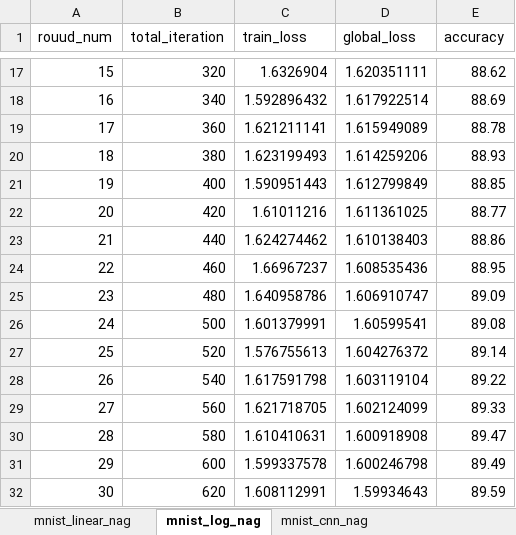
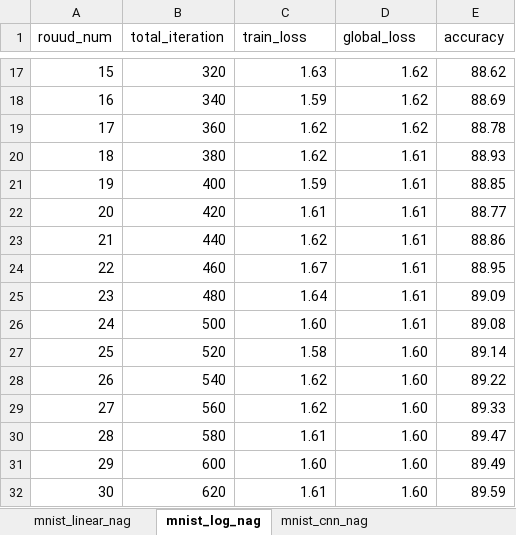
Before and after one commit to Gooooooogo/fedml, an Excel workbook: result_all.xlsx, sheet mnist_log_nag, drawn as a sheet; only a part is shown, gaps mark what is left out; values as stored, in another font and other column widths than the file's, no borders; the diff covers the shown part only; the diff names each change by its address in the sheet, - before the commit and + after, or states it on an @@ line.

```diff
--- a/result_all.xlsx (sheet mnist_log_nag)
+++ b/result_all.xlsx (sheet mnist_log_nag)
-C17 (train_loss): 1.6326904
+C17 (train_loss): 1.63
-D17 (global_loss): 1.620351111
+D17 (global_loss): 1.62
-C18 (train_loss): 1.592896432
+C18 (train_loss): 1.59
-D18 (global_loss): 1.617922514
+D18 (global_loss): 1.62
-C19 (train_loss): 1.621211141
+C19 (train_loss): 1.62
-D19 (global_loss): 1.615949089
+D19 (global_loss): 1.62
-C20 (train_loss): 1.623199493
+C20 (train_loss): 1.62
-D20 (global_loss): 1.614259206
+D20 (global_loss): 1.61
-C21 (train_loss): 1.590951443
+C21 (train_loss): 1.59
-D21 (global_loss): 1.612799849
+D21 (global_loss): 1.61
-C22 (train_loss): 1.61011216
+C22 (train_loss): 1.61
-D22 (global_loss): 1.611361025
+D22 (global_loss): 1.61
-C23 (train_loss): 1.624274462
+C23 (train_loss): 1.62
-D23 (global_loss): 1.610138403
+D23 (global_loss): 1.61
-C24 (train_loss): 1.66967237
+C24 (train_loss): 1.67
-D24 (global_loss): 1.608535436
+D24 (global_loss): 1.61
-C25 (train_loss): 1.640958786
+C25 (train_loss): 1.64
-D25 (global_loss): 1.606910747
+D25 (global_loss): 1.61
-C26 (train_loss): 1.601379991
+C26 (train_loss): 1.60
-D26 (global_loss): 1.60599541
+D26 (global_loss): 1.61
-C27 (train_loss): 1.576755613
+C27 (train_loss): 1.58
-D27 (global_loss): 1.604276372
+D27 (global_loss): 1.60
-C28 (train_loss): 1.617591798
+C28 (train_loss): 1.62
-D28 (global_loss): 1.603119104
+D28 (global_loss): 1.60
-C29 (train_loss): 1.621718705
+C29 (train_loss): 1.62
-D29 (global_loss): 1.602124099
+D29 (global_loss): 1.60
-C30 (train_loss): 1.610410631
+C30 (train_loss): 1.61
-D30 (global_loss): 1.600918908
+D30 (global_loss): 1.60
-C31 (train_loss): 1.599337578
+C31 (train_loss): 1.60
-D31 (global_loss): 1.600246798
+D31 (global_loss): 1.60
-C32 (train_loss): 1.608112991
+C32 (train_loss): 1.61
-D32 (global_loss): 1.59934643
+D32 (global_loss): 1.60
```
Also changed, not shown: 73 edited cells elsewhere in this sheet, sheet test, sheet mnist_log_mon, sheet mnist_linear_mon, sheet mnist_log_avg, sheet mnist_linear_nag, sheet mnist_linear_avg, 3 more sheets, 2 other files.
